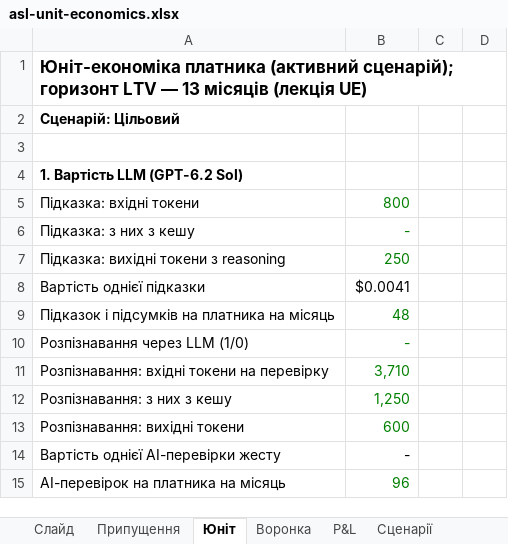
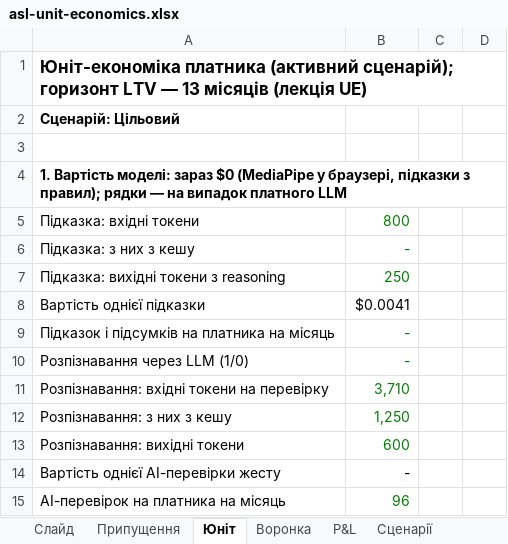
Before and after one commit to go-dvlpr/gnss-hackathon, an Excel workbook: research/asl-unit-economics.xlsx, sheet Юніт, drawn as a sheet; only a part is shown; values as stored, in another font and other column widths than the file's, no borders; the diff covers the shown part only; the diff names each change by its address in the sheet, - before the commit and + after, or states it on an @@ line.

```diff
--- a/research/asl-unit-economics.xlsx (sheet Юніт)
+++ b/research/asl-unit-economics.xlsx (sheet Юніт)
-A4: 1. Вартість LLM (GPT-6.2 Sol)
+A4: 1. Вартість моделі: зараз $0 (MediaPipe у браузері, підказки з правил); рядки — на випадок платного LLM
-B9: 48
+B9: -
```
Also changed, not shown: 20 edited cells elsewhere in this sheet, sheet P&L, sheet Припущення, sheet Сценарії, sheet Слайд, 1 other file.
